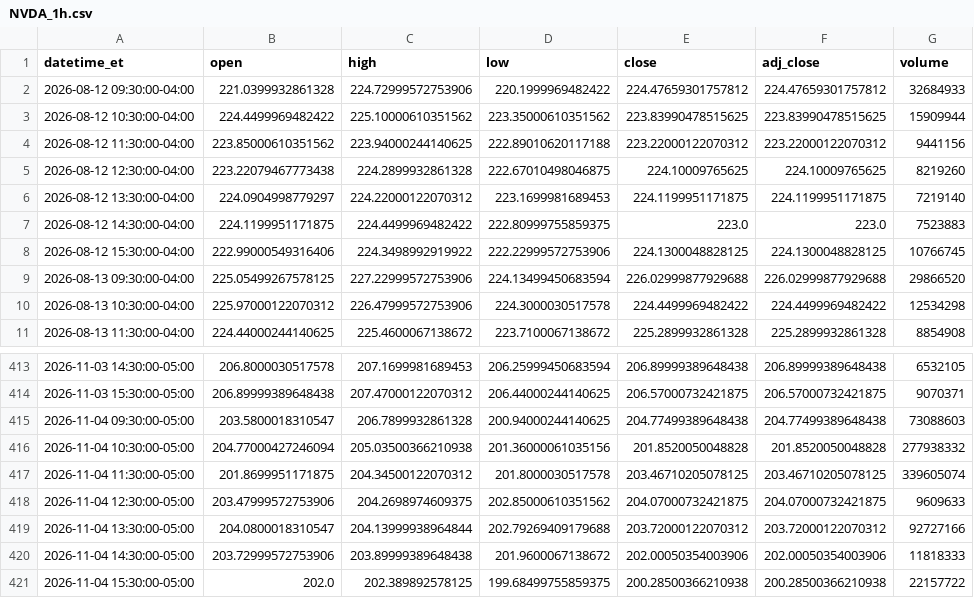
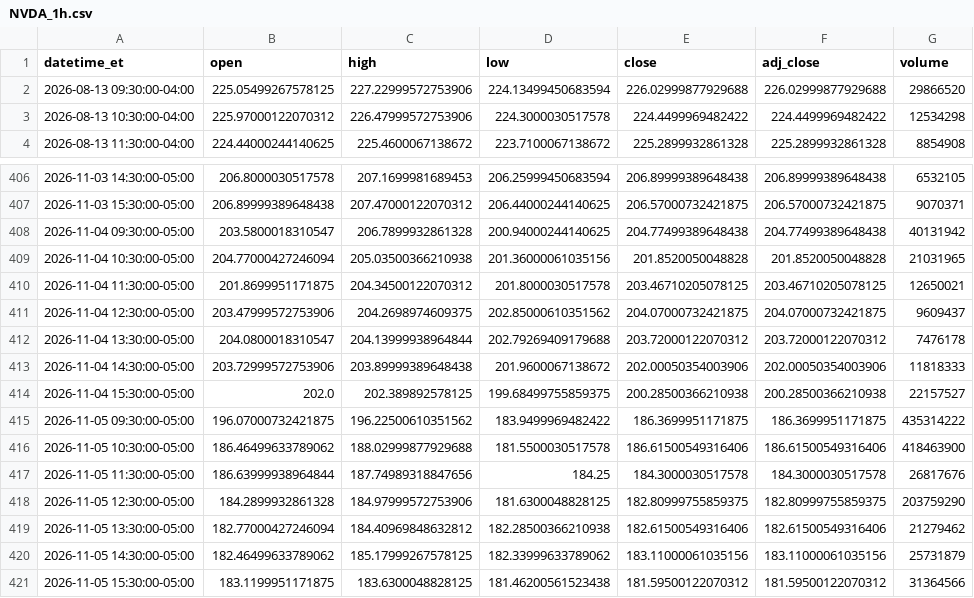
Before and after one commit to shihaosjtu-rgb/daily-stock-scan, a CSV file: data/NVDA_1h.csv, drawn as a sheet; only a part is shown, gaps mark what is left out.

```diff
--- a/data/NVDA_1h.csv
+++ b/data/NVDA_1h.csv
@@ -1,9 +1,2 @@
 datetime_et,open,high,low,close,adj_close,volume
-2026-08-12 09:30:00-04:00,221.0399932861328,224.72999572753906,220.1999969482422,224.47659301757812,224.47659301757812,32684933
-2026-08-12 10:30:00-04:00,224.4499969482422,225.10000610351562,223.35000610351562,223.83990478515625,223.83990478515625,15909944
-2026-08-12 11:30:00-04:00,223.85000610351562,223.94000244140625,222.89010620117188,223.22000122070312,223.22000122070312,9441156
-2026-08-12 12:30:00-04:00,223.22079467773438,224.2899932861328,222.67010498046875,224.10009765625,224.10009765625,8219260
-2026-08-12 13:30:00-04:00,224.0904998779297,224.22000122070312,223.1699981689453,224.1199951171875,224.1199951171875,7219140
-2026-08-12 14:30:00-04:00,224.1199951171875,224.4499969482422,222.80999755859375,223.0,223.0,7523883
-2026-08-12 15:30:00-04:00,222.99000549316406,224.3498992919922,222.22999572753906,224.1300048828125,224.1300048828125,10766745
 2026-08-13 09:30:00-04:00,225.05499267578125,227.22999572753906,224.13499450683594,226.02999877929688,226.02999877929688,29866520
@@ -414,8 +407,15 @@ datetime_et,open,high,low,close,adj_close,volume
 2026-11-03 15:30:00-05:00,206.89999389648438,207.47000122070312,206.44000244140625,206.57000732421875,206.57000732421875,9070371
-2026-11-04 09:30:00-05:00,203.5800018310547,206.7899932861328,200.94000244140625,204.77499389648438,204.77499389648438,73088603
-2026-11-04 10:30:00-05:00,204.77000427246094,205.03500366210938,201.36000061035156,201.8520050048828,201.8520050048828,277938332
-2026-11-04 11:30:00-05:00,201.8699951171875,204.34500122070312,201.8000030517578,203.46710205078125,203.46710205078125,339605074
-2026-11-04 12:30:00-05:00,203.47999572753906,204.2698974609375,202.85000610351562,204.07000732421875,204.07000732421875,9609633
-2026-11-04 13:30:00-05:00,204.0800018310547,204.13999938964844,202.79269409179688,203.72000122070312,203.72000122070312,92727166
+2026-11-04 09:30:00-05:00,203.5800018310547,206.7899932861328,200.94000244140625,204.77499389648438,204.77499389648438,40131942
+2026-11-04 10:30:00-05:00,204.77000427246094,205.03500366210938,201.36000061035156,201.8520050048828,201.8520050048828,21031965
+2026-11-04 11:30:00-05:00,201.8699951171875,204.34500122070312,201.8000030517578,203.46710205078125,203.46710205078125,12650021
+2026-11-04 12:30:00-05:00,203.47999572753906,204.2698974609375,202.85000610351562,204.07000732421875,204.07000732421875,9609437
+2026-11-04 13:30:00-05:00,204.0800018310547,204.13999938964844,202.79269409179688,203.72000122070312,203.72000122070312,7476178
 2026-11-04 14:30:00-05:00,203.72999572753906,203.89999389648438,201.9600067138672,202.00050354003906,202.00050354003906,11818333
-2026-11-04 15:30:00-05:00,202.0,202.389892578125,199.68499755859375,200.28500366210938,200.28500366210938,22157722
+2026-11-04 15:30:00-05:00,202.0,202.389892578125,199.68499755859375,200.28500366210938,200.28500366210938,22157527
+2026-11-05 09:30:00-05:00,196.07000732421875,196.22500610351562,183.9499969482422,186.3699951171875,186.3699951171875,435314222
+2026-11-05 10:30:00-05:00,186.46499633789062,188.02999877929688,181.5500030517578,186.61500549316406,186.61500549316406,418463900
+2026-11-05 11:30:00-05:00,186.63999938964844,187.74989318847656,184.25,184.3000030517578,184.3000030517578,26817676
+2026-11-05 12:30:00-05:00,184.2899932861328,184.97999572753906,181.6300048828125,182.80999755859375,182.80999755859375,203759290
+2026-11-05 13:30:00-05:00,182.77000427246094,184.40969848632812,182.28500366210938,182.61500549316406,182.61500549316406,21279462
+2026-11-05 14:30:00-05:00,182.46499633789062,185.17999267578125,182.33999633789062,183.11000061035156,183.11000061035156,25731879
+2026-11-05 15:30:00-05:00,183.1199951171875,183.6300048828125,181.46200561523438,181.59500122070312,181.59500122070312,31364566
```
Also changed, not shown: data/AVGO_1d.csv, data/MU_1d.csv, 14 other files.
